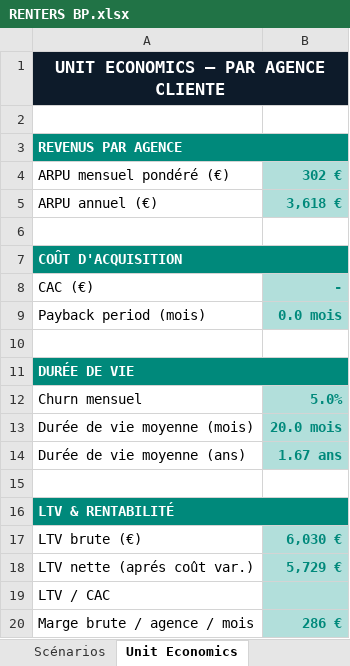
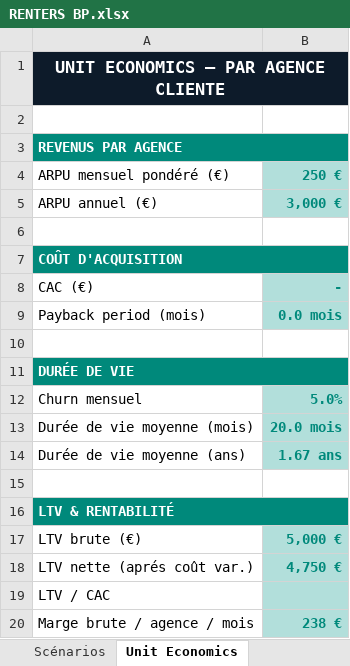
Before and after one commit to FredSBAF/renters, an Excel workbook: docs/RENTERS BP.xlsx, sheet Unit Economics, drawn as a sheet; values as stored, in another font and other column widths than the file's, no borders; the diff names each change by its address in the sheet, - before the commit and + after, or states it on an @@ line.

```diff
--- a/docs/RENTERS BP.xlsx (sheet Unit Economics)
+++ b/docs/RENTERS BP.xlsx (sheet Unit Economics)
-B4: 302 €
+B4: 250 €
-B5: 3,618 €
+B5: 3,000 €
-B17: 6,030 €
+B17: 5,000 €
-B18: 5,729 €
+B18: 4,750 €
-B20: 286 €
+B20: 238 €
```
Also changed, not shown: sheet Projections Mensuelles, sheet Synthèse Annuelle, sheet Hypothèses, charts or pictures.
